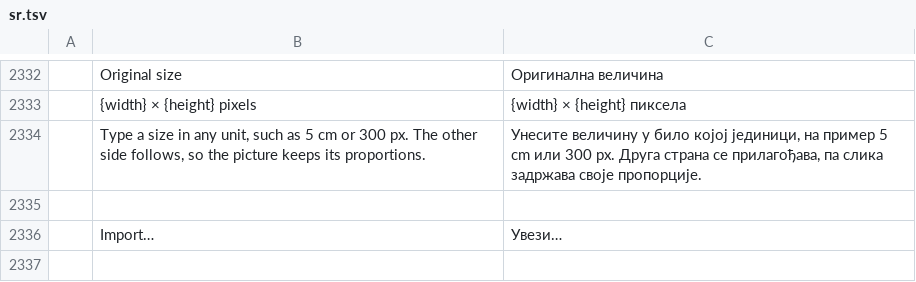
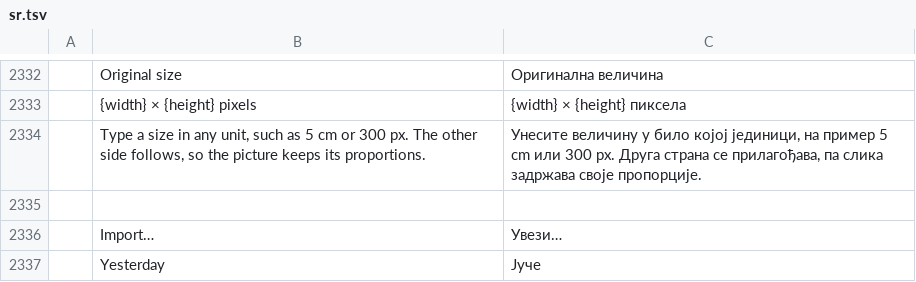
Before and after one commit to simscorpbs/wordcraft, a TSV file: crates/ui-egui/src/i18n/sr.tsv, drawn as a sheet; only a part is shown, gaps mark what is left out; the diff names each change by its address in the sheet, - before the commit and + after, or states it on an @@ line.

```diff
--- a/crates/ui-egui/src/i18n/sr.tsv
+++ b/crates/ui-egui/src/i18n/sr.tsv
+row 2337:  | Yesterday | Јуче
```
Also changed, not shown: crates/ui-egui/src/i18n/bg.tsv, crates/ui-egui/src/i18n/pt-br.tsv, 29 other files.
